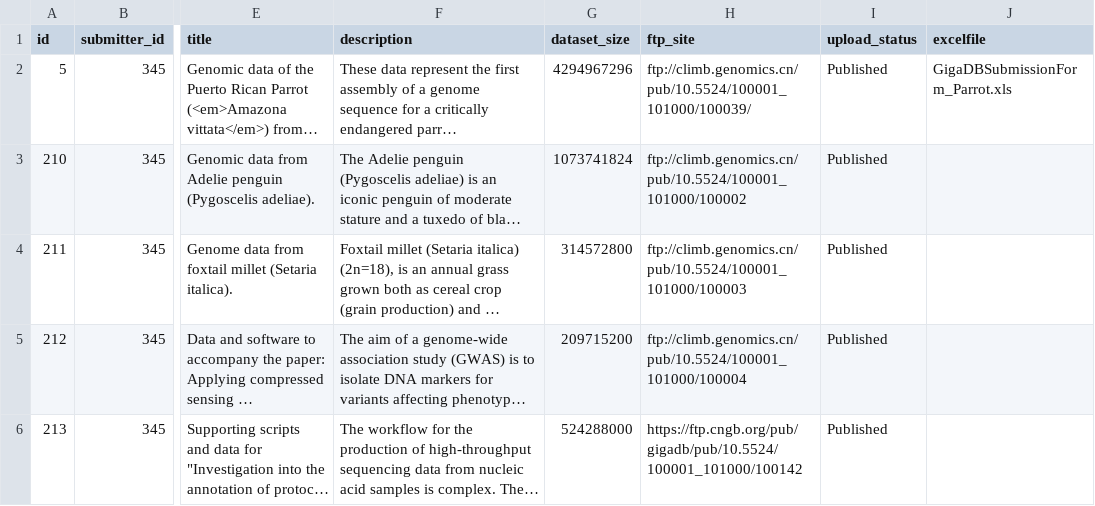
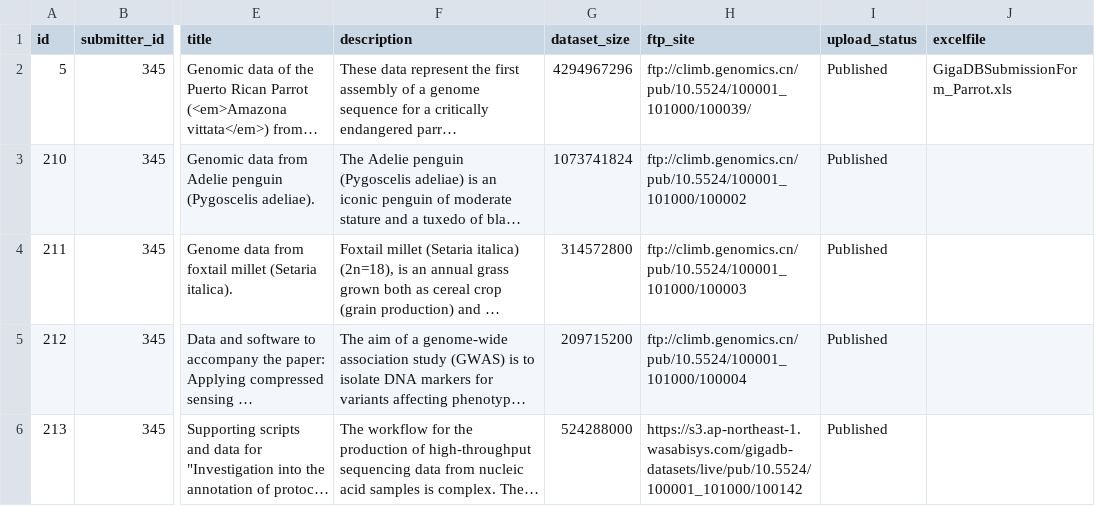
Before and after one commit to gigascience/gigadb-website, a CSV file: data/gigadb_testdata/dataset.csv, drawn as a sheet; only a part is shown, gaps mark what is left out; long unchanged cells end in …; the diff names each change by its address in the sheet, - before the commit and + after, or states it on an @@ line.

Commit message:
refactor: use the wasabi url in test dataset table

```diff
--- a/data/gigadb_testdata/dataset.csv
+++ b/data/gigadb_testdata/dataset.csv
-H6 (ftp_site): https://ftp.cngb.org/pub/gigadb/pub/10.5524/100001_101000/100142
+H6 (ftp_site): https://s3.ap-northeast-1.wasabisys.com/gigadb-datasets/live/pub/10.5524/100001_101000/100142
```
